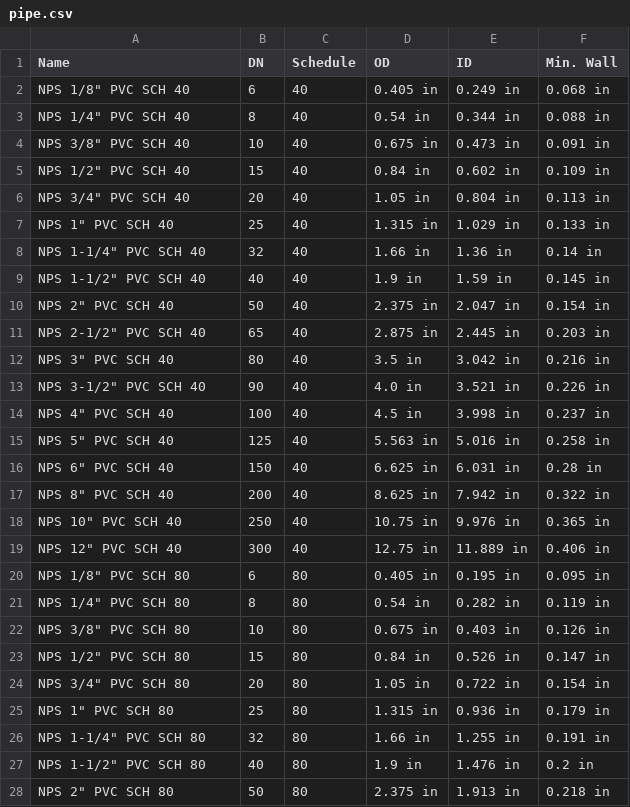
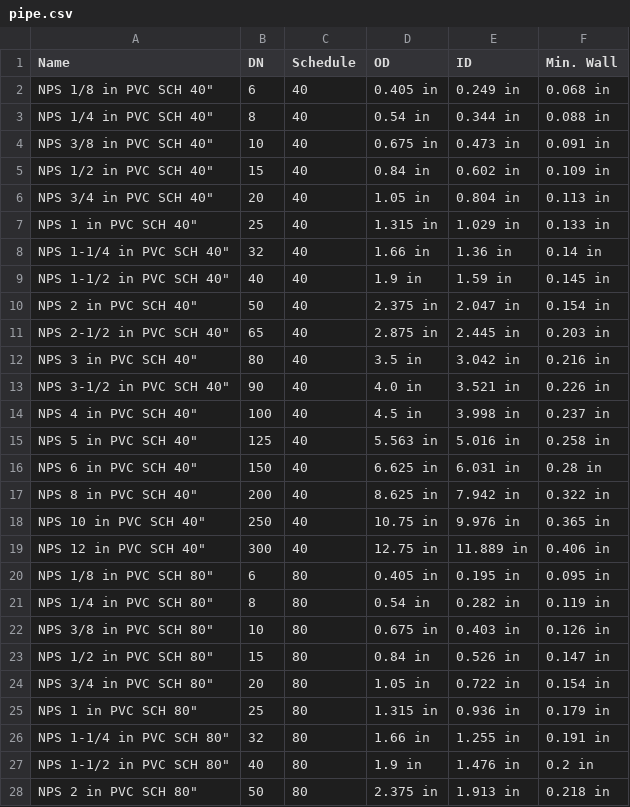
Before and after one commit to rkrenzler/ose-piping-library, a CSV file: macros/pipe.csv, drawn as a sheet; only a part is shown; the diff covers the shown part only.

Commit message:
change pipe names from 'NPS xy"' 'NPS xy in'
FreeCAD has problems working with Labels which contains
'"' symbol

```diff
--- a/macros/pipe.csv
+++ b/macros/pipe.csv
@@ -1,28 +1,28 @@
 Name,DN,Schedule,OD,ID,Min. Wall
-"NPS 1/8"" PVC SCH 40",6,40,0.405 in,0.249 in,0.068 in
-"NPS 1/4"" PVC SCH 40",8,40,0.54 in,0.344 in,0.088 in
-"NPS 3/8"" PVC SCH 40",10,40,0.675 in,0.473 in,0.091 in
-"NPS 1/2"" PVC SCH 40",15,40,0.84 in,0.602 in,0.109 in
-"NPS 3/4"" PVC SCH 40",20,40,1.05 in,0.804 in,0.113 in
-"NPS 1"" PVC SCH 40",25,40,1.315 in,1.029 in,0.133 in
-"NPS 1-1/4"" PVC SCH 40",32,40,1.66 in,1.36 in,0.14 in
-"NPS 1-1/2"" PVC SCH 40",40,40,1.9 in,1.59 in,0.145 in
-"NPS 2"" PVC SCH 40",50,40,2.375 in,2.047 in,0.154 in
-"NPS 2-1/2"" PVC SCH 40",65,40,2.875 in,2.445 in,0.203 in
-"NPS 3"" PVC SCH 40",80,40,3.5 in,3.042 in,0.216 in
-"NPS 3-1/2"" PVC SCH 40",90,40,4.0 in,3.521 in,0.226 in
-"NPS 4"" PVC SCH 40",100,40,4.5 in,3.998 in,0.237 in
-"NPS 5"" PVC SCH 40",125,40,5.563 in,5.016 in,0.258 in
-"NPS 6"" PVC SCH 40",150,40,6.625 in,6.031 in,0.28 in
-"NPS 8"" PVC SCH 40",200,40,8.625 in,7.942 in,0.322 in
-"NPS 10"" PVC SCH 40",250,40,10.75 in,9.976 in,0.365 in
-"NPS 12"" PVC SCH 40",300,40,12.75 in,11.889 in,0.406 in
-"NPS 1/8"" PVC SCH 80",6,80,0.405 in,0.195 in,0.095 in
-"NPS 1/4"" PVC SCH 80",8,80,0.54 in,0.282 in,0.119 in
-"NPS 3/8"" PVC SCH 80",10,80,0.675 in,0.403 in,0.126 in
-"NPS 1/2"" PVC SCH 80",15,80,0.84 in,0.526 in,0.147 in
-"NPS 3/4"" PVC SCH 80",20,80,1.05 in,0.722 in,0.154 in
-"NPS 1"" PVC SCH 80",25,80,1.315 in,0.936 in,0.179 in
-"NPS 1-1/4"" PVC SCH 80",32,80,1.66 in,1.255 in,0.191 in
-"NPS 1-1/2"" PVC SCH 80",40,80,1.9 in,1.476 in,0.2 in
-"NPS 2"" PVC SCH 80",50,80,2.375 in,1.913 in,0.218 in
+"NPS 1/8 in" PVC SCH 40",6,40,0.405 in,0.249 in,0.068 in
+"NPS 1/4  in" PVC SCH 40",8,40,0.54 in,0.344 in,0.088 in
+"NPS 3/8  in" PVC SCH 40",10,40,0.675 in,0.473 in,0.091 in
+"NPS 1/2  in" PVC SCH 40",15,40,0.84 in,0.602 in,0.109 in
+"NPS 3/4  in" PVC SCH 40",20,40,1.05 in,0.804 in,0.113 in
+"NPS 1  in" PVC SCH 40",25,40,1.315 in,1.029 in,0.133 in
+"NPS 1-1/4 in" PVC SCH 40",32,40,1.66 in,1.36 in,0.14 in
+"NPS 1-1/2  in" PVC SCH 40",40,40,1.9 in,1.59 in,0.145 in
+"NPS 2 in" PVC SCH 40",50,40,2.375 in,2.047 in,0.154 in
+"NPS 2-1/2 in" PVC SCH 40",65,40,2.875 in,2.445 in,0.203 in
+"NPS 3 in" PVC SCH 40",80,40,3.5 in,3.042 in,0.216 in
+"NPS 3-1/2 in" PVC SCH 40",90,40,4.0 in,3.521 in,0.226 in
+"NPS 4 in" PVC SCH 40",100,40,4.5 in,3.998 in,0.237 in
+"NPS 5 in" PVC SCH 40",125,40,5.563 in,5.016 in,0.258 in
+"NPS 6 in" PVC SCH 40",150,40,6.625 in,6.031 in,0.28 in
+"NPS 8 in" PVC SCH 40",200,40,8.625 in,7.942 in,0.322 in
+"NPS 10 in" PVC SCH 40",250,40,10.75 in,9.976 in,0.365 in
+"NPS 12 in" PVC SCH 40",300,40,12.75 in,11.889 in,0.406 in
+"NPS 1/8 in" PVC SCH 80",6,80,0.405 in,0.195 in,0.095 in
+"NPS 1/4 in" PVC SCH 80",8,80,0.54 in,0.282 in,0.119 in
+"NPS 3/8 in" PVC SCH 80",10,80,0.675 in,0.403 in,0.126 in
+"NPS 1/2 in" PVC SCH 80",15,80,0.84 in,0.526 in,0.147 in
+"NPS 3/4 in" PVC SCH 80",20,80,1.05 in,0.722 in,0.154 in
+"NPS 1 in" PVC SCH 80",25,80,1.315 in,0.936 in,0.179 in
+"NPS 1-1/4 in" PVC SCH 80",32,80,1.66 in,1.255 in,0.191 in
+"NPS 1-1/2 in" PVC SCH 80",40,80,1.9 in,1.476 in,0.2 in
+"NPS 2 in" PVC SCH 80",50,80,2.375 in,1.913 in,0.218 in
```
Also changed, not shown: 9 edited cells elsewhere in this file.
